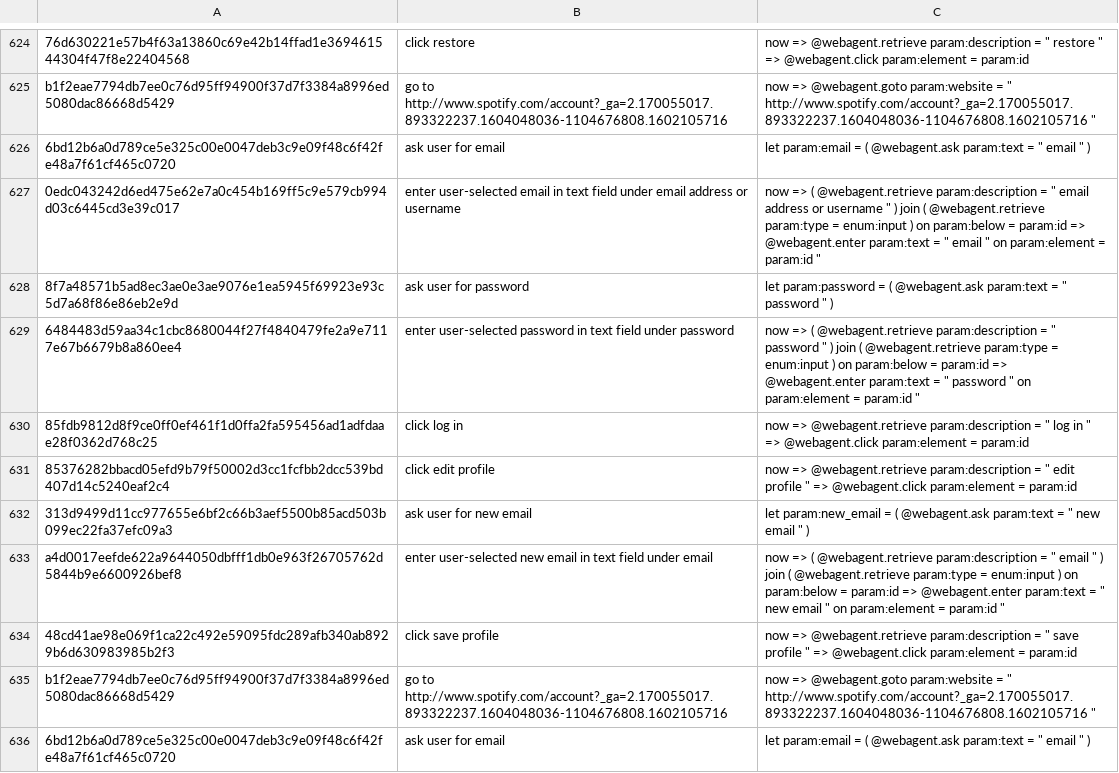
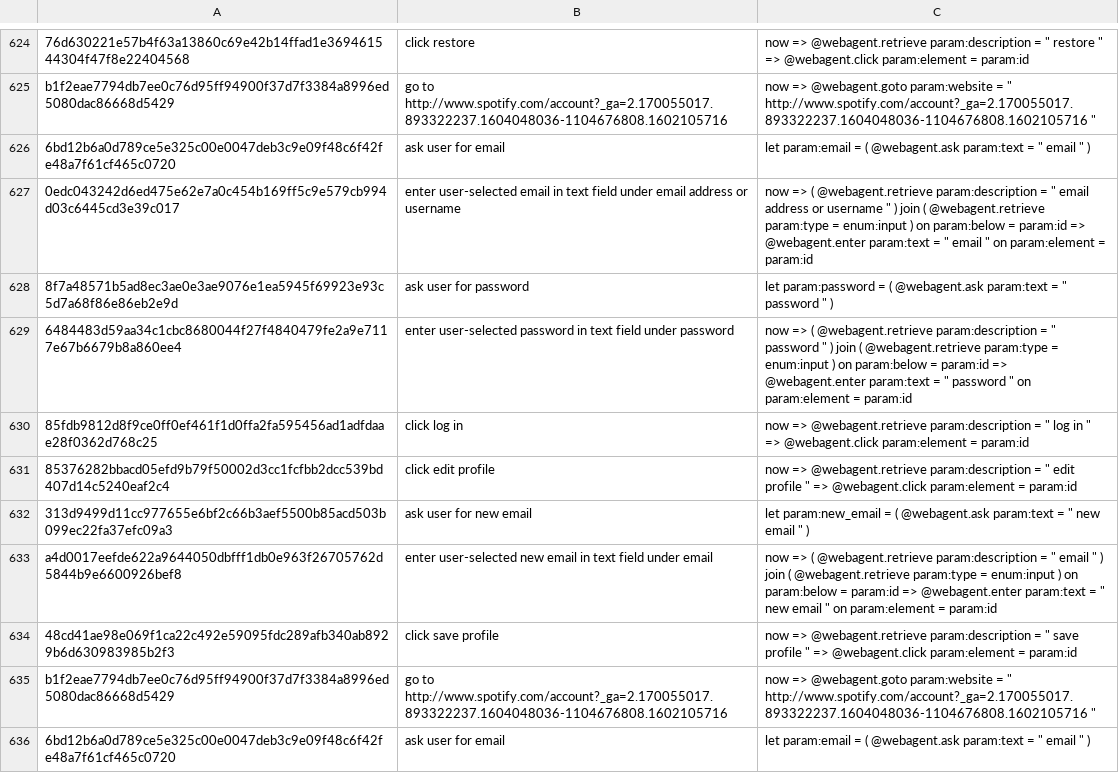
Before and after one commit to xnancy/russ, a TSV file: evaluation/eval_webtalk_quoteless.tsv, drawn as a sheet; only a part is shown, gaps mark what is left out; the diff covers the shown part only.

```diff
--- a/evaluation/eval_webtalk_quoteless.tsv
+++ b/evaluation/eval_webtalk_quoteless.tsv
@@ -626,5 +626,5 @@ b1f2eae7794db7ee0c76d95ff94900f37d7f3384a8996ed5080dac86668d5429	go to http://ww
 6bd12b6a0d789ce5e325c00e0047deb3c9e09f48c6f42fe48a7f61cf465c0720	ask user for email	let param:email = ( @webagent.ask param:text = " email " )
-0edc043242d6ed475e62e7a0c454b169ff5c9e579cb994d03c6445cd3e39c017	enter user-selected email in text field under email address or username	now => ( @webagent.retrieve param:description = " email address or username " ) join ( @webagent.retrieve param:type = enum:input ) on param:below = param:id => @webagent.enter param:text = " email " on param:element = param:id "
+0edc043242d6ed475e62e7a0c454b169ff5c9e579cb994d03c6445cd3e39c017	enter user-selected email in text field under email address or username	now => ( @webagent.retrieve param:description = " email address or username " ) join ( @webagent.retrieve param:type = enum:input ) on param:below = param:id => @webagent.enter param:text = " email " on param:element = param:id
 8f7a48571b5ad8ec3ae0e3ae9076e1ea5945f69923e93c5d7a68f86e86eb2e9d	ask user for password	let param:password = ( @webagent.ask param:text = " password " )
-6484483d59aa34c1cbc8680044f27f4840479fe2a9e7117e67b6679b8a860ee4	enter user-selected password in text field under password	now => ( @webagent.retrieve param:description = " password " ) join ( @webagent.retrieve param:type = enum:input ) on param:below = param:id => @webagent.enter param:text = " password " on param:element = param:id "
+6484483d59aa34c1cbc8680044f27f4840479fe2a9e7117e67b6679b8a860ee4	enter user-selected password in text field under password	now => ( @webagent.retrieve param:description = " password " ) join ( @webagent.retrieve param:type = enum:input ) on param:below = param:id => @webagent.enter param:text = " password " on param:element = param:id
 85fdb9812d8f9ce0ff0ef461f1d0ffa2fa595456ad1adfdaae28f0362d768c25	click log in	now => @webagent.retrieve param:description = " log in " => @webagent.click param:element = param:id
@@ -632,3 +632,3 @@ b1f2eae7794db7ee0c76d95ff94900f37d7f3384a8996ed5080dac86668d5429	go to http://ww
 313d9499d11cc977655e6bf2c66b3aef5500b85acd503b099ec22fa37efc09a3	ask user for new email	let param:new_email = ( @webagent.ask param:text = " new email " )
-a4d0017eefde622a9644050dbfff1db0e963f26705762d5844b9e6600926bef8	enter user-selected new email in text field under email 	now => ( @webagent.retrieve param:description = " email " ) join ( @webagent.retrieve param:type = enum:input ) on param:below = param:id => @webagent.enter param:text = " new email " on param:element = param:id "
+a4d0017eefde622a9644050dbfff1db0e963f26705762d5844b9e6600926bef8	enter user-selected new email in text field under email 	now => ( @webagent.retrieve param:description = " email " ) join ( @webagent.retrieve param:type = enum:input ) on param:below = param:id => @webagent.enter param:text = " new email " on param:element = param:id
 48cd41ae98e069f1ca22c492e59095fdc289afb340ab8929b6d630983985b2f3	click save profile	now => @webagent.retrieve param:description = " save profile " => @webagent.click param:element = param:id
```
Also changed, not shown: 45 edited cells elsewhere in this file.
